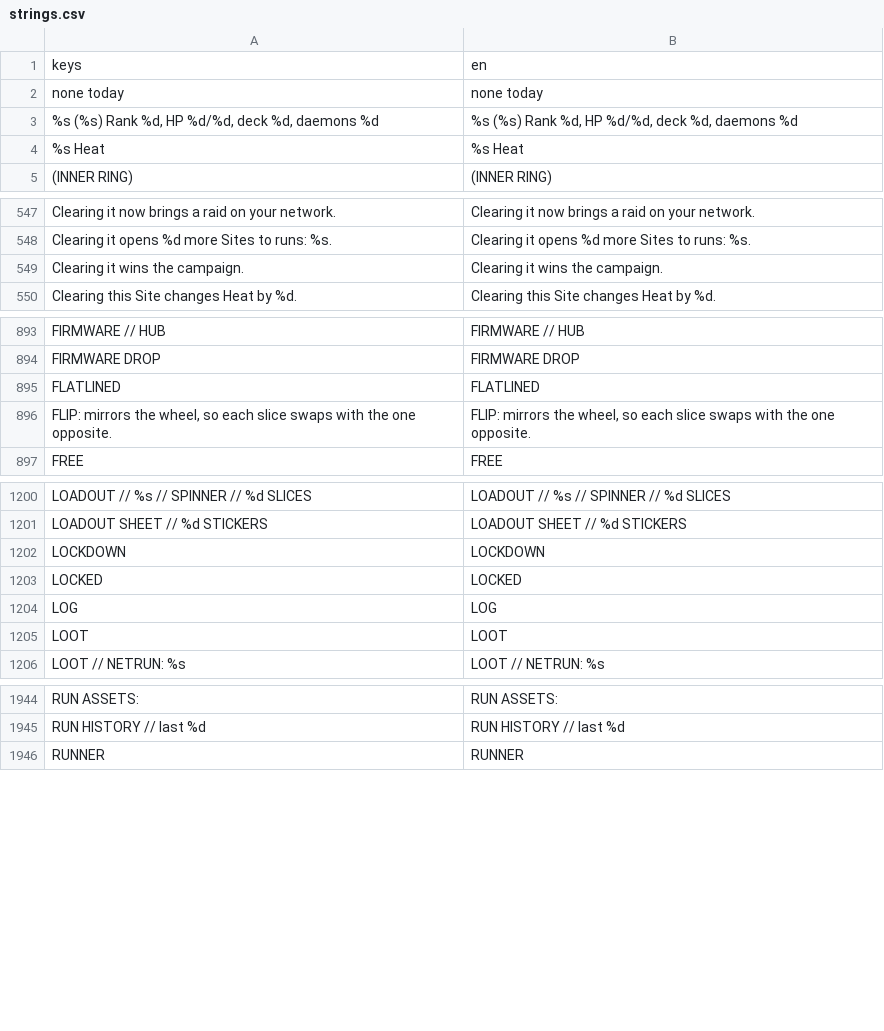
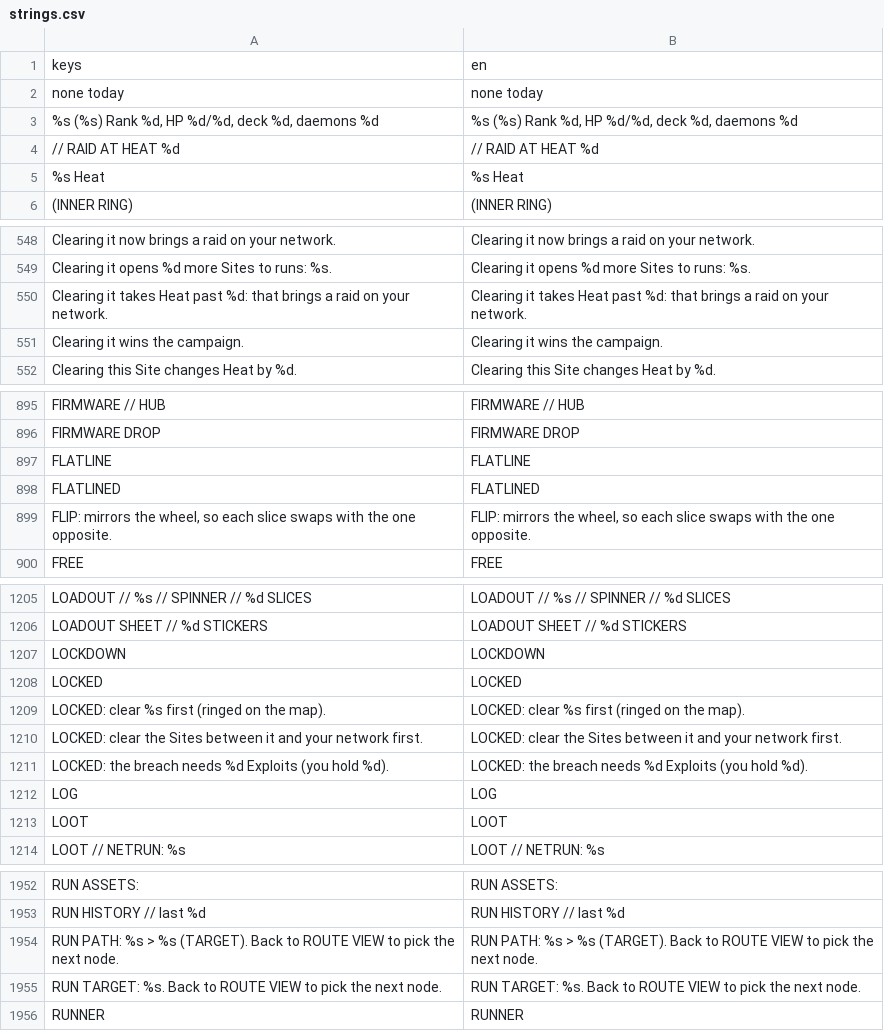
Before and after one commit to Noitues/REBEL_CELL, a CSV file: assets/text/strings.csv, drawn as a sheet; only a part is shown, gaps mark what is left out; the diff covers the shown part only; the diff names each change by its address in the sheet, - before the commit and + after, or states it on an @@ line.

```diff
--- a/assets/text/strings.csv
+++ b/assets/text/strings.csv
+row 4: // RAID AT HEAT %d | // RAID AT HEAT %d
+row 550: Clearing it takes Heat past %d: that brings a raid on your network. | Clearing it takes Heat past %d: that brings a raid on your network.
+row 897: FLATLINE | FLATLINE
+row 1209: LOCKED: clear %s first (ringed on the map). | LOCKED: clear %s first (ringed on the map).
+row 1210: LOCKED: clear the Sites between it and your network first. | LOCKED: clear the Sites between it and your network first.
+row 1211: LOCKED: the breach needs %d Exploits (you hold %d). | LOCKED: the breach needs %d Exploits (you hold %d).
+row 1954: RUN PATH: %s > %s (TARGET). Back to ROUTE VIEW to pick the next node. | RUN PATH: %s > %s (TARGET). Back to ROUTE VIEW to pick the next node.
+row 1955: RUN TARGET: %s. Back to ROUTE VIEW to pick the next node. | RUN TARGET: %s. Back to ROUTE VIEW to pick the next node.
```
Also changed, not shown: 3 added rows and 2 edited cells elsewhere in this file, 12 other files.
